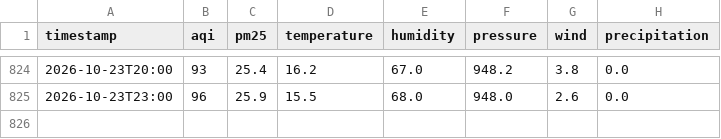
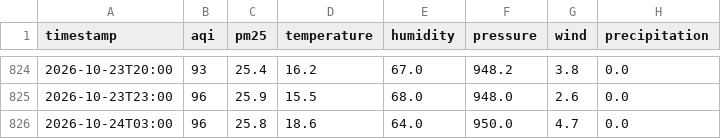
Before and after one commit to zuha20/aqi-predictor-islamabad, a CSV file: readings.csv, drawn as a sheet; only a part is shown, gaps mark what is left out.

```diff
--- a/readings.csv
+++ b/readings.csv
@@ -825 +825,2 @@ timestamp,aqi,pm25,temperature,humidity,pressure,wind,precipitation
 2026-10-23T23:00,96,25.9,15.5,68.0,948.0,2.6,0.0
+2026-10-24T03:00,96,25.8,18.6,64.0,950.0,4.7,0.0
```
